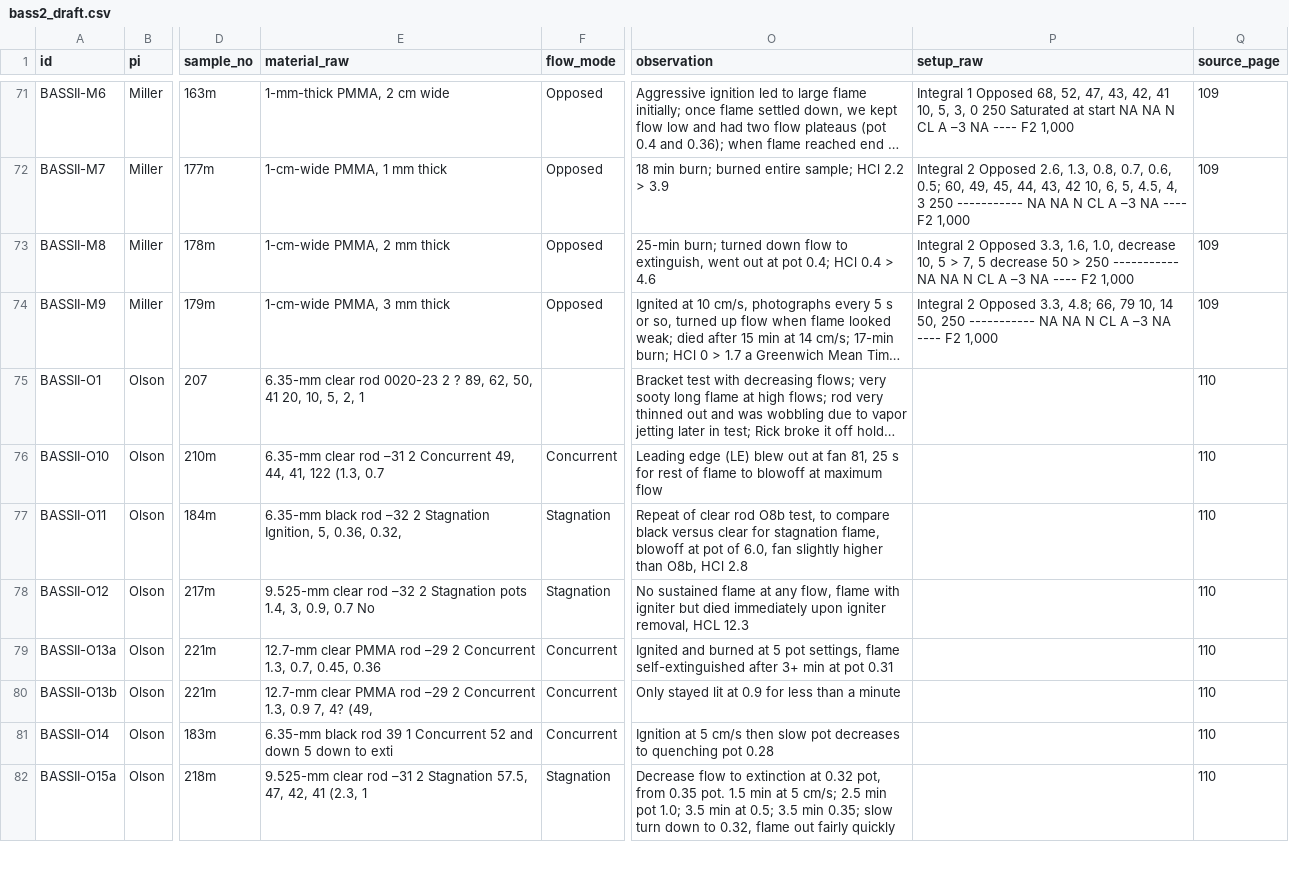
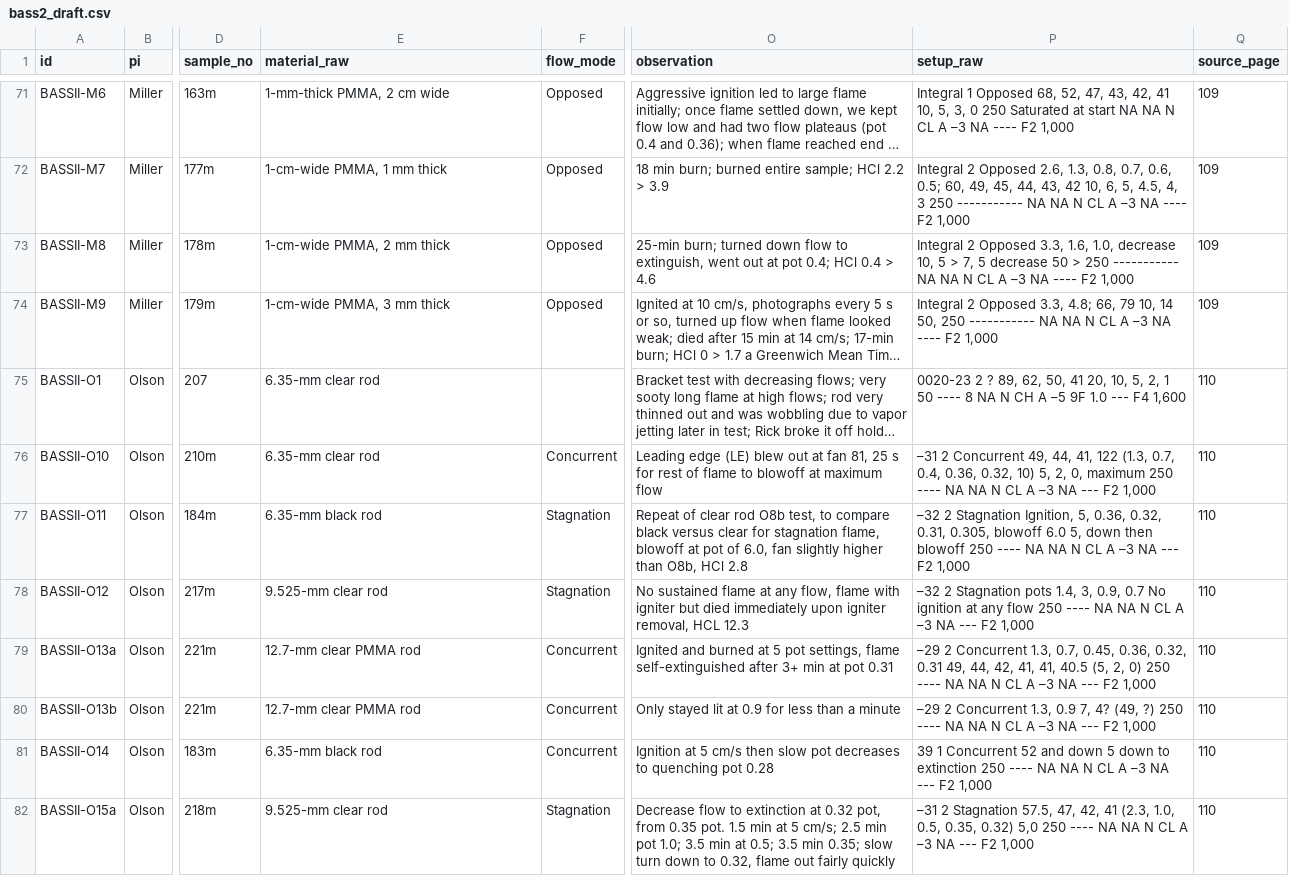
Before and after one commit to aaa628/flare-ai, a CSV file: data/bass2_draft.csv, drawn as a sheet; only a part is shown, gaps mark what is left out; long unchanged cells end in …; the diff covers the shown part only; the diff names each change by its address in the sheet, - before the commit and + after, or states it on an @@ line.

```diff
--- a/data/bass2_draft.csv
+++ b/data/bass2_draft.csv
-E75 (material_raw): 6.35-mm clear rod 0020-23 2 ? 89, 62, 50, 41 20, 10, 5, 2, 1
+E75 (material_raw): 6.35-mm clear rod
-P75 (setup_raw): (empty)
+P75 (setup_raw): 0020-23 2 ? 89, 62, 50, 41 20, 10, 5, 2, 1 50 ---- 8 NA N CH A –5 9F 1.0 --- F4 1,600
-E76 (material_raw): 6.35-mm clear rod –31 2 Concurrent 49, 44, 41, 122 (1.3, 0.7
+E76 (material_raw): 6.35-mm clear rod
-P76 (setup_raw): (empty)
+P76 (setup_raw): –31 2 Concurrent 49, 44, 41, 122 (1.3, 0.7, 0.4, 0.36, 0.32, 10) 5, 2, 0, maximum 250 ---- NA NA N CL A –3 NA --- F2 1,000
-E77 (material_raw): 6.35-mm black rod –32 2 Stagnation Ignition, 5, 0.36, 0.32,
+E77 (material_raw): 6.35-mm black rod
-P77 (setup_raw): (empty)
+P77 (setup_raw): –32 2 Stagnation Ignition, 5, 0.36, 0.32, 0.31, 0.305, blowoff 6.0 5, down then blowoff 250 ---- NA NA N CL A –3 NA --- F2 1,000
-E78 (material_raw): 9.525-mm clear rod –32 2 Stagnation pots 1.4, 3, 0.9, 0.7 No
+E78 (material_raw): 9.525-mm clear rod
-P78 (setup_raw): (empty)
+P78 (setup_raw): –32 2 Stagnation pots 1.4, 3, 0.9, 0.7 No ignition at any flow 250 ---- NA NA N CL A –3 NA --- F2 1,000
-E79 (material_raw): 12.7-mm clear PMMA rod –29 2 Concurrent 1.3, 0.7, 0.45, 0.36
+E79 (material_raw): 12.7-mm clear PMMA rod
-P79 (setup_raw): (empty)
+P79 (setup_raw): –29 2 Concurrent 1.3, 0.7, 0.45, 0.36, 0.32, 0.31 49, 44, 42, 41, 41, 40.5 (5, 2, 0) 250 ---- NA NA N CL A –3 NA --- F2 1,000
-E80 (material_raw): 12.7-mm clear PMMA rod –29 2 Concurrent 1.3, 0.9 7, 4? (49,
+E80 (material_raw): 12.7-mm clear PMMA rod
-P80 (setup_raw): (empty)
+P80 (setup_raw): –29 2 Concurrent 1.3, 0.9 7, 4? (49, ?) 250 ---- NA NA N CL A –3 NA --- F2 1,000
-E81 (material_raw): 6.35-mm black rod 39 1 Concurrent 52 and down 5 down to exti
+E81 (material_raw): 6.35-mm black rod
-P81 (setup_raw): (empty)
+P81 (setup_raw): 39 1 Concurrent 52 and down 5 down to extinction 250 ---- NA NA N CL A –3 NA --- F2 1,000
-E82 (material_raw): 9.525-mm clear rod –31 2 Stagnation 57.5, 47, 42, 41 (2.3, 1
+E82 (material_raw): 9.525-mm clear rod
-P82 (setup_raw): (empty)
+P82 (setup_raw): –31 2 Stagnation 57.5, 47, 42, 41 (2.3, 1.0, 0.5, 0.35, 0.32) 5,0 250 ---- NA NA N CL A –3 NA --- F2 1,000
```
Also changed, not shown: 108 edited cells elsewhere in this file, 21 other files.
